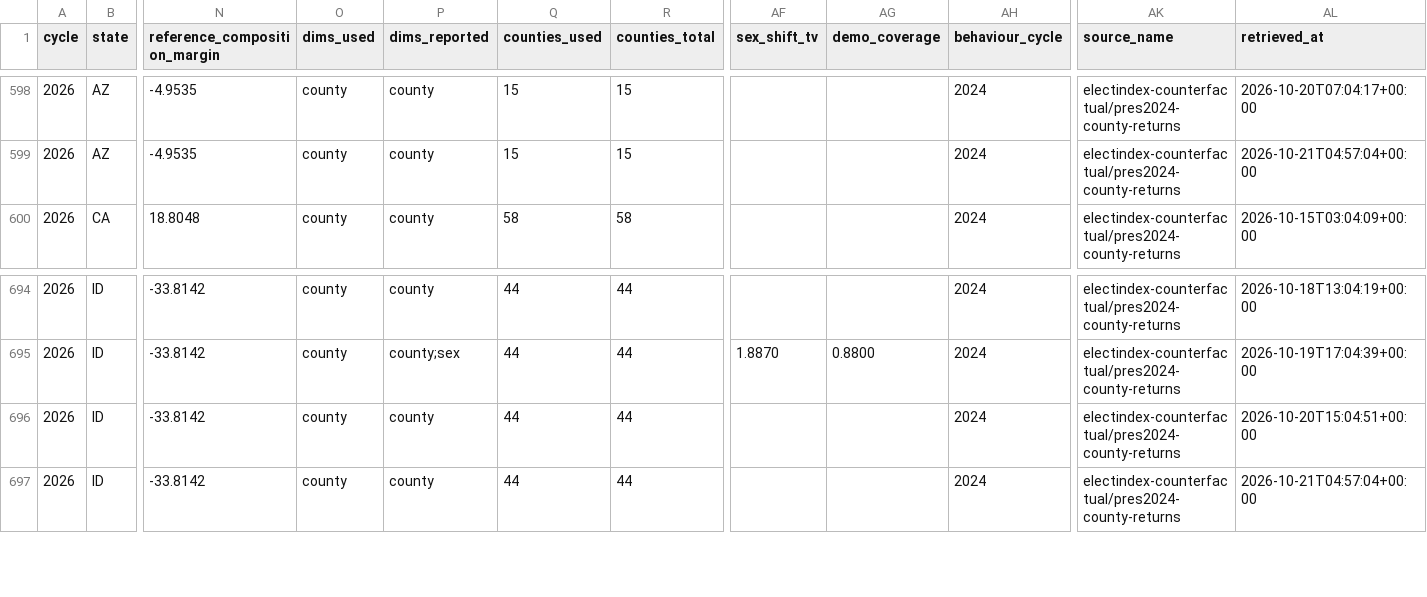
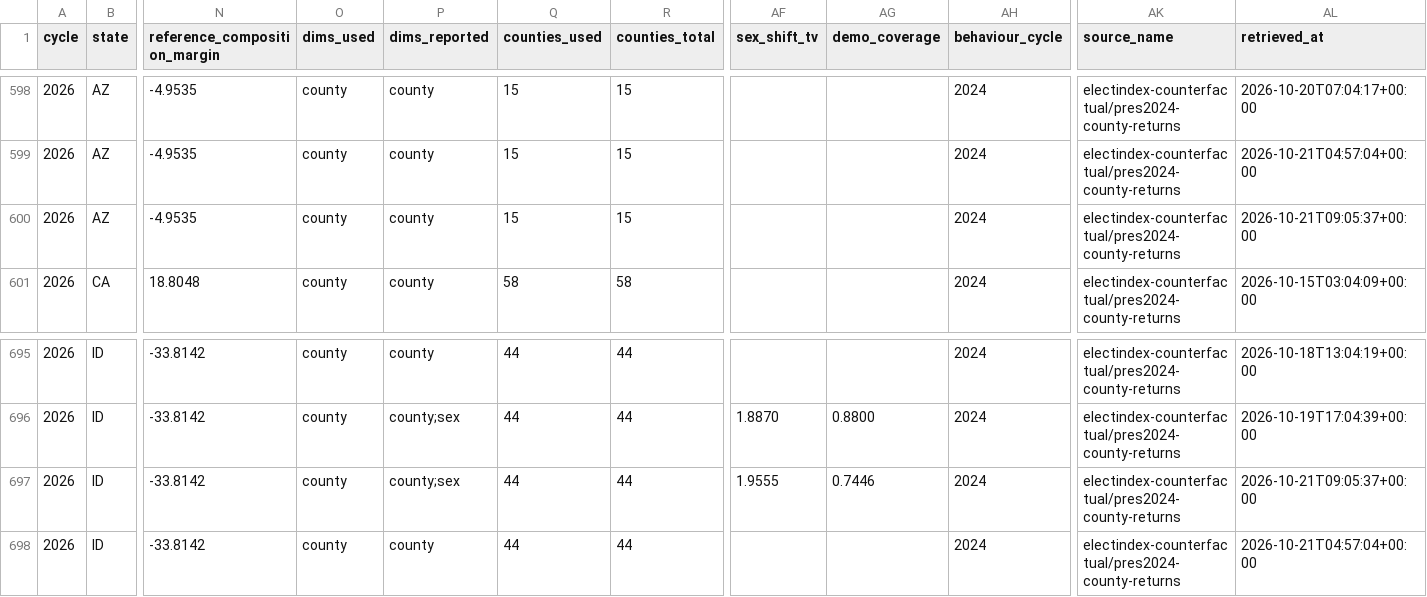
Before and after one commit to ElectIndex/26_early_vote, a CSV file: output/counterfactual.csv, drawn as a sheet; only a part is shown, gaps mark what is left out; addresses are those after the commit; rows hold the shown columns only; the diff names each change by its address in the sheet, - before the commit and + after, or states it on an @@ line.

```diff
--- a/output/counterfactual.csv
+++ b/output/counterfactual.csv
+row 600: 2026 | AZ | -4.9535 | county | county | 15 | 15 |  |  | 2024 | electindex-counterfactual/pres2024-county-returns | 2026-10-21T09:05:37+00:00
-P697 (dims_reported): county
+P697 (dims_reported): county;sex
-AF697 (sex_shift_tv): (empty)
+AF697 (sex_shift_tv): 1.9555
-AG697 (demo_coverage): (empty)
+AG697 (demo_coverage): 0.7446
-AL697 (retrieved_at): 2026-10-20T15:04:51+00:00
+AL697 (retrieved_at): 2026-10-21T09:05:37+00:00
```
Also changed, not shown: output/counterfactual_districts_latest.csv, output/counties/az.csv, 5 other files.
